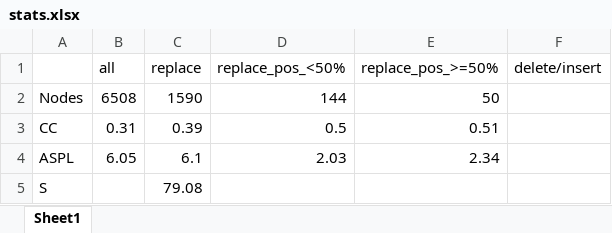
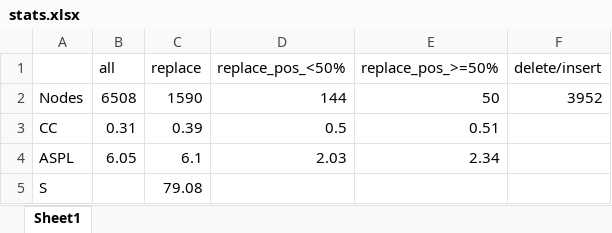
Before and after one commit to mengyangq/phono_net, an Excel workbook: stats.xlsx, sheet Sheet1, drawn as a sheet; values as stored, in another font and other column widths than the file's, no borders; the diff names each change by its address in the sheet, - before the commit and + after, or states it on an @@ line.

```diff
--- a/stats.xlsx (sheet Sheet1)
+++ b/stats.xlsx (sheet Sheet1)
-F2 (delete/insert): (empty)
+F2 (delete/insert): 3952
```
Also changed, not shown: 1 other file.
